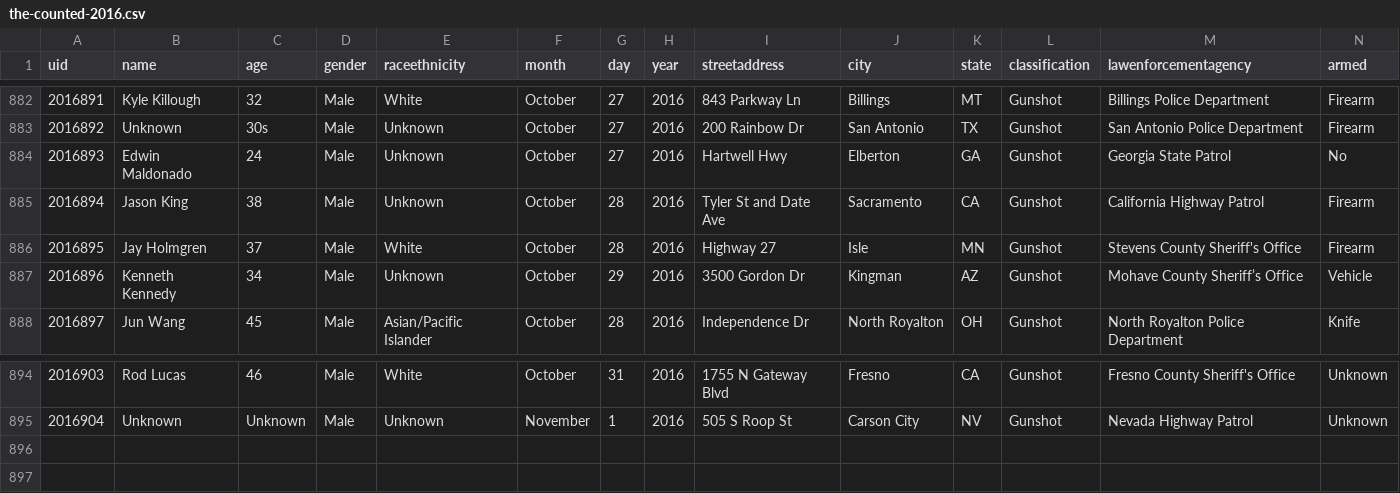
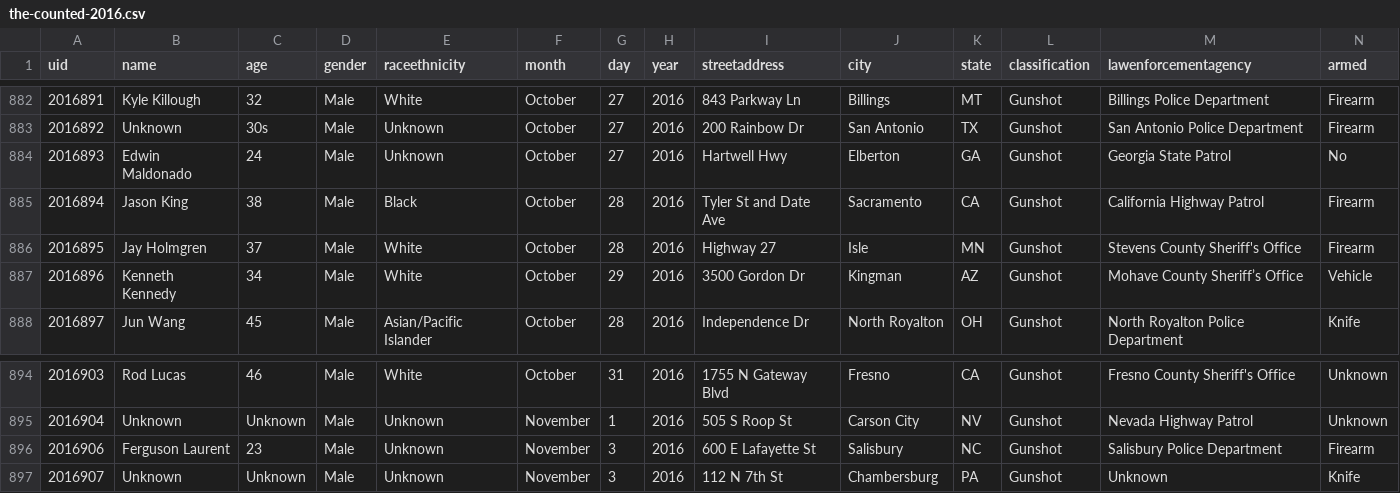
Before and after one commit to tigrevol8888/thecounted, a CSV file: data/the-counted-2016.csv, drawn as a sheet; only a part is shown, gaps mark what is left out.

Commit message:
Add Ferguson Laurent and 1 other; update Kenneth Kennedy and 1 other

```diff
--- a/data/the-counted-2016.csv
+++ b/data/the-counted-2016.csv
@@ -884,5 +884,5 @@ uid,name,age,gender,raceethnicity,month,day,year,streetaddress,city,state,classi
 "2016893","Edwin Maldonado","24","Male","Unknown","October","27","2016","Hartwell Hwy","Elberton","GA","Gunshot","Georgia State Patrol","No"
-"2016894","Jason King","38","Male","Unknown","October","28","2016","Tyler St and Date Ave","Sacramento","CA","Gunshot","California Highway Patrol","Firearm"
+"2016894","Jason King","38","Male","Black","October","28","2016","Tyler St and Date Ave","Sacramento","CA","Gunshot","California Highway Patrol","Firearm"
 "2016895","Jay Holmgren","37","Male","White","October","28","2016","Highway 27","Isle","MN","Gunshot","Stevens County Sheriff's Office","Firearm"
-"2016896","Kenneth Kennedy","34","Male","Unknown","October","29","2016","3500 Gordon Dr","Kingman","AZ","Gunshot","Mohave County Sheriff’s Office","Vehicle"
+"2016896","Kenneth Kennedy","34","Male","White","October","29","2016","3500 Gordon Dr","Kingman","AZ","Gunshot","Mohave County Sheriff’s Office","Vehicle"
 "2016897","Jun Wang","45","Male","Asian/Pacific Islander","October","28","2016","Independence Dr","North Royalton","OH","Gunshot","North Royalton Police Department","Knife"
@@ -895 +895,3 @@ uid,name,age,gender,raceethnicity,month,day,year,streetaddress,city,state,classi
 "2016904","Unknown","Unknown","Male","Unknown","November","1","2016","505 S Roop St","Carson City","NV","Gunshot","Nevada Highway Patrol","Unknown"
+"2016906","Ferguson Laurent","23","Male","Unknown","November","3","2016","600 E Lafayette St","Salisbury","NC","Gunshot","Salisbury Police Department","Firearm"
+"2016907","Unknown","Unknown","Male","Unknown","November","3","2016","112 N 7th St","Chambersburg","PA","Gunshot","Unknown","Knife"
```
